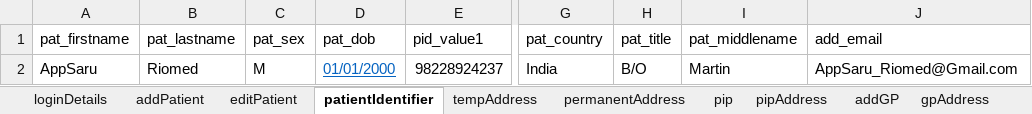
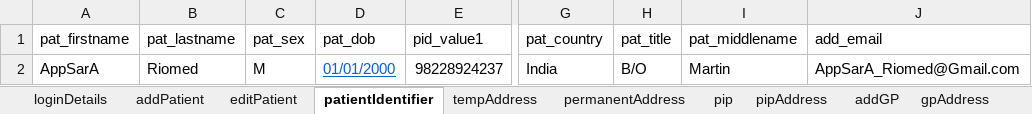
Before and after one commit to manojvyavahare27/ReleaseC4Automation, an Excel workbook: ExcelFiles/AppointmentDomain.xlsx, sheet patientIdentifier, drawn as a sheet; only a part is shown, gaps mark what is left out; values as stored, in another font and other column widths than the file's, no borders; the diff names each change by its address in the sheet, - before the commit and + after, or states it on an @@ line.

```diff
--- a/ExcelFiles/AppointmentDomain.xlsx (sheet patientIdentifier)
+++ b/ExcelFiles/AppointmentDomain.xlsx (sheet patientIdentifier)
-A2 (pat_firstname): AppSaru
+A2 (pat_firstname): AppSarA
-J2 (add_email): AppSaru_Riomed@Gmail.com
+J2 (add_email): AppSarA_Riomed@Gmail.com
```
Also changed, not shown: sheet addEditAppointments, sheet rescheduleAppointments, sheet addPatient, sheet appRoomRemoved, sheet CancelBookAppointment, sheet bookNewAppointments, 3 more sheets, ExcelFiles/PatientDomain.xlsx, ExcelFiles/PharmacyDomain.xlsx, 3 other files.
